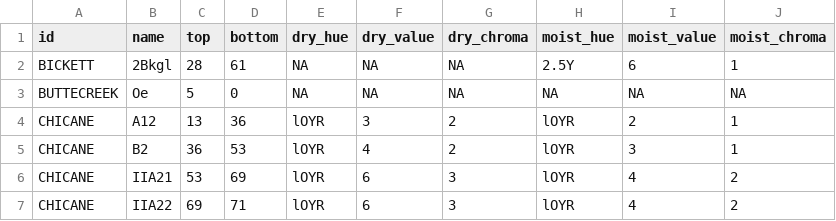
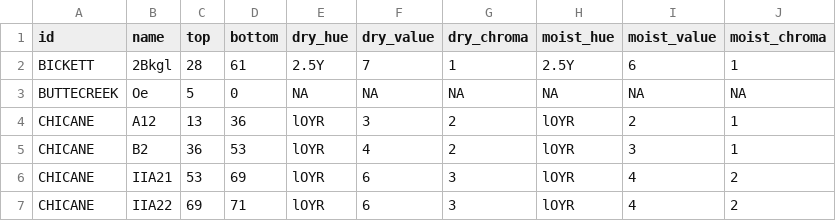
Before and after one commit to ncss-tech/SoilKnowledgeBase, a CSV file: inst/extdata/OSD-error-reporting/state/ID-hz.csv, drawn as a sheet; only a part is shown.

```diff
--- a/inst/extdata/OSD-error-reporting/state/ID-hz.csv
+++ b/inst/extdata/OSD-error-reporting/state/ID-hz.csv
@@ -1,3 +1,3 @@
 "id","name","top","bottom","dry_hue","dry_value","dry_chroma","moist_hue","moist_value","moist_chroma"
-"BICKETT","2Bkgl",28,61,NA,NA,NA,"2.5Y","6","1"
+"BICKETT","2Bkgl",28,61,"2.5Y","7","1","2.5Y","6","1"
 "BUTTECREEK","Oe",5,0,NA,NA,NA,NA,NA,NA
```
Also changed, not shown: inst/extdata/OSD-error-reporting/RO/bozeman-hz.csv, inst/extdata/OSD-error-reporting/state/WA-hz.csv.
